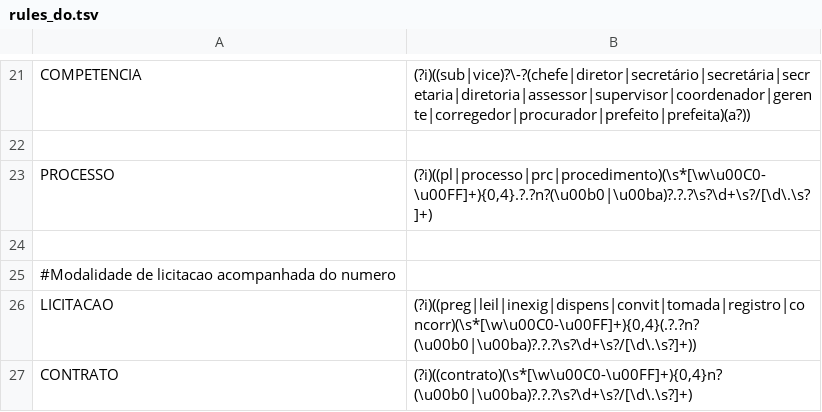
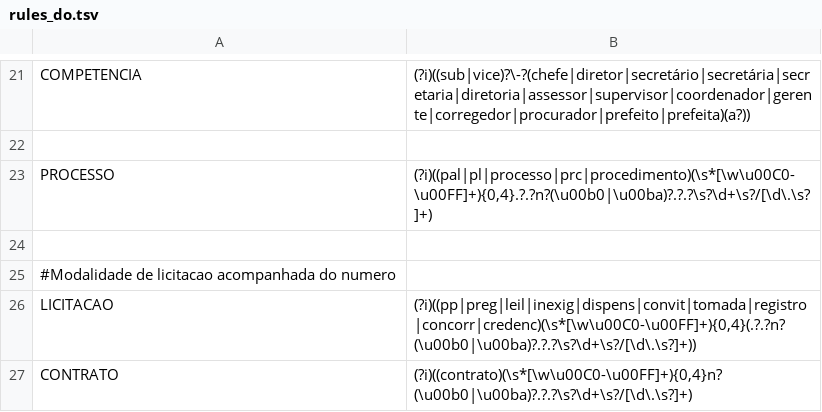
Before and after one commit to MPMG-DCC-UFMG/M01, a TSV file: nerre/rules_do.tsv, drawn as a sheet; only a part is shown, gaps mark what is left out.

```diff
--- a/nerre/rules_do.tsv
+++ b/nerre/rules_do.tsv
@@ -22,6 +22,6 @@ COMPETENCIA	(?i)((sub|vice)?\-?(chefe|diretor|secretário|secretária|secretaria
 
-PROCESSO	(?i)((pl|processo|prc|procedimento)(\s*[\w\u00C0-\u00FF]+){0,4}.?.?n?(\u00b0|\u00ba)?.?.?\s?\d+\s?/[\d\.\s?]+)
+PROCESSO	(?i)((pal|pl|processo|prc|procedimento)(\s*[\w\u00C0-\u00FF]+){0,4}.?.?n?(\u00b0|\u00ba)?.?.?\s?\d+\s?/[\d\.\s?]+)
 
 #Modalidade de licitacao acompanhada do numero
-LICITACAO	(?i)((preg|leil|inexig|dispens|convit|tomada|registro|concorr)(\s*[\w\u00C0-\u00FF]+){0,4}(.?.?n?(\u00b0|\u00ba)?.?.?\s?\d+\s?/[\d\.\s?]+))
+LICITACAO	(?i)((pp|preg|leil|inexig|dispens|convit|tomada|registro|concorr|credenc)(\s*[\w\u00C0-\u00FF]+){0,4}(.?.?n?(\u00b0|\u00ba)?.?.?\s?\d+\s?/[\d\.\s?]+))
 CONTRATO	(?i)((contrato)(\s*[\w\u00C0-\u00FF]+){0,4}n?(\u00b0|\u00ba)?.?.?\s?\d+\s?/[\d\.\s?]+)
```
Also changed, not shown: 1 other file.
